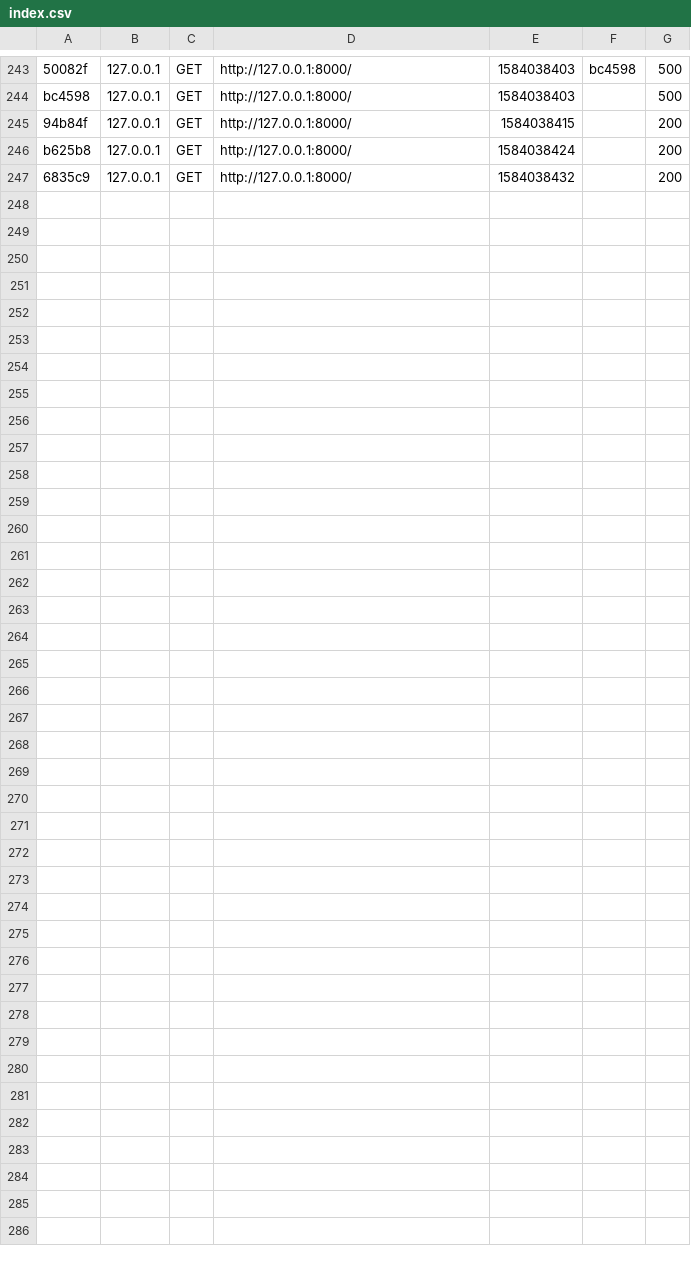
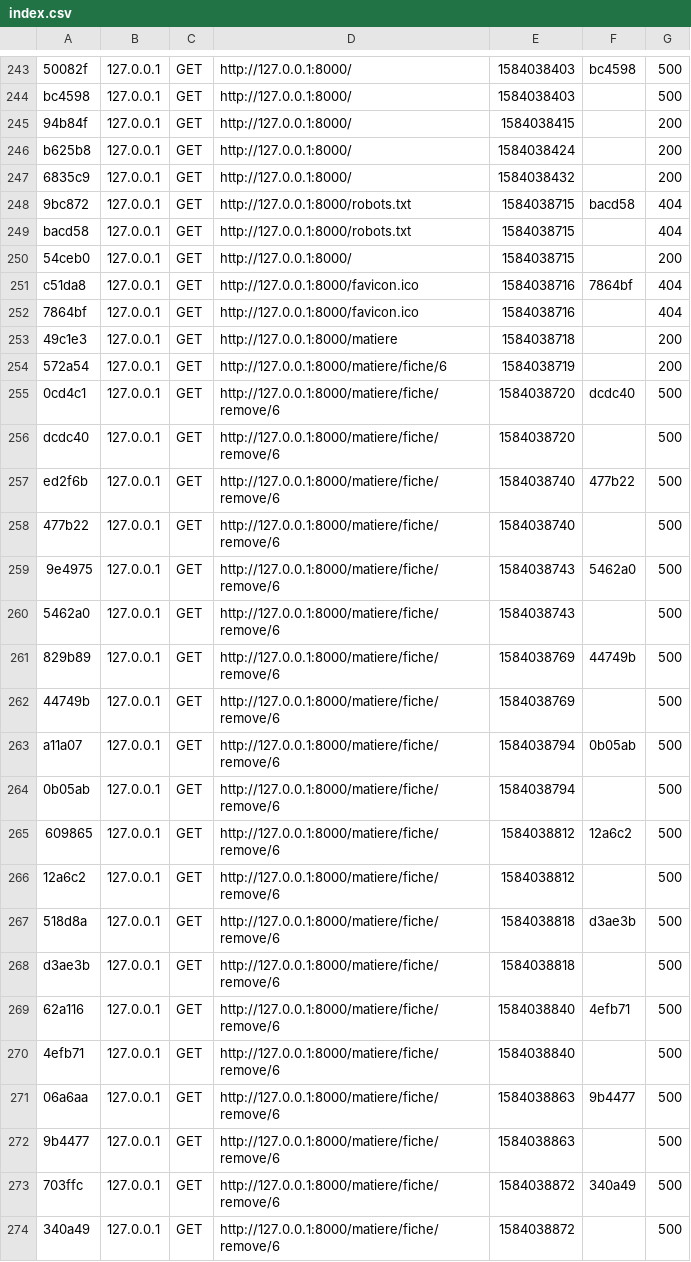
Before and after one commit to BalthPa/symfonyStudent, a CSV file: var/cache/dev/profiler/index.csv, drawn as a sheet; only a part is shown, gaps mark what is left out; the diff names each change by its address in the sheet, - before the commit and + after, or states it on an @@ line.

```diff
--- a/var/cache/dev/profiler/index.csv
+++ b/var/cache/dev/profiler/index.csv
+row 248: 9bc872 | 127.0.0.1 | GET | http://127.0.0.1:8000/robots.txt | 1584038715 | bacd58 | 404
+row 249: bacd58 | 127.0.0.1 | GET | http://127.0.0.1:8000/robots.txt | 1584038715 |  | 404
+row 250: 54ceb0 | 127.0.0.1 | GET | http://127.0.0.1:8000/ | 1584038715 |  | 200
+row 251: c51da8 | 127.0.0.1 | GET | http://127.0.0.1:8000/favicon.ico | 1584038716 | 7864bf | 404
+row 252: 7864bf | 127.0.0.1 | GET | http://127.0.0.1:8000/favicon.ico | 1584038716 |  | 404
+row 253: 49c1e3 | 127.0.0.1 | GET | http://127.0.0.1:8000/matiere | 1584038718 |  | 200
+row 254: 572a54 | 127.0.0.1 | GET | http://127.0.0.1:8000/matiere/fiche/6 | 1584038719 |  | 200
+row 255: 0cd4c1 | 127.0.0.1 | GET | http://127.0.0.1:8000/matiere/fiche/remove/6 | 1584038720 | dcdc40 | 500
+row 256: dcdc40 | 127.0.0.1 | GET | http://127.0.0.1:8000/matiere/fiche/remove/6 | 1584038720 |  | 500
+row 257: ed2f6b | 127.0.0.1 | GET | http://127.0.0.1:8000/matiere/fiche/remove/6 | 1584038740 | 477b22 | 500
+row 258: 477b22 | 127.0.0.1 | GET | http://127.0.0.1:8000/matiere/fiche/remove/6 | 1584038740 |  | 500
+row 259: 9e4975 | 127.0.0.1 | GET | http://127.0.0.1:8000/matiere/fiche/remove/6 | 1584038743 | 5462a0 | 500
+row 260: 5462a0 | 127.0.0.1 | GET | http://127.0.0.1:8000/matiere/fiche/remove/6 | 1584038743 |  | 500
+row 261: 829b89 | 127.0.0.1 | GET | http://127.0.0.1:8000/matiere/fiche/remove/6 | 1584038769 | 44749b | 500
+row 262: 44749b | 127.0.0.1 | GET | http://127.0.0.1:8000/matiere/fiche/remove/6 | 1584038769 |  | 500
+row 263: a11a07 | 127.0.0.1 | GET | http://127.0.0.1:8000/matiere/fiche/remove/6 | 1584038794 | 0b05ab | 500
+row 264: 0b05ab | 127.0.0.1 | GET | http://127.0.0.1:8000/matiere/fiche/remove/6 | 1584038794 |  | 500
+row 265: 609865 | 127.0.0.1 | GET | http://127.0.0.1:8000/matiere/fiche/remove/6 | 1584038812 | 12a6c2 | 500
+row 266: 12a6c2 | 127.0.0.1 | GET | http://127.0.0.1:8000/matiere/fiche/remove/6 | 1584038812 |  | 500
+row 267: 518d8a | 127.0.0.1 | GET | http://127.0.0.1:8000/matiere/fiche/remove/6 | 1584038818 | d3ae3b | 500
+row 268: d3ae3b | 127.0.0.1 | GET | http://127.0.0.1:8000/matiere/fiche/remove/6 | 1584038818 |  | 500
+row 269: 62a116 | 127.0.0.1 | GET | http://127.0.0.1:8000/matiere/fiche/remove/6 | 1584038840 | 4efb71 | 500
+row 270: 4efb71 | 127.0.0.1 | GET | http://127.0.0.1:8000/matiere/fiche/remove/6 | 1584038840 |  | 500
+row 271: 06a6aa | 127.0.0.1 | GET | http://127.0.0.1:8000/matiere/fiche/remove/6 | 1584038863 | 9b4477 | 500
+row 272: 9b4477 | 127.0.0.1 | GET | http://127.0.0.1:8000/matiere/fiche/remove/6 | 1584038863 |  | 500
+row 273: 703ffc | 127.0.0.1 | GET | http://127.0.0.1:8000/matiere/fiche/remove/6 | 1584038872 | 340a49 | 500
+row 274: 340a49 | 127.0.0.1 | GET | http://127.0.0.1:8000/matiere/fiche/remove/6 | 1584038872 |  | 500
```
Also changed, not shown: 34 other files.
